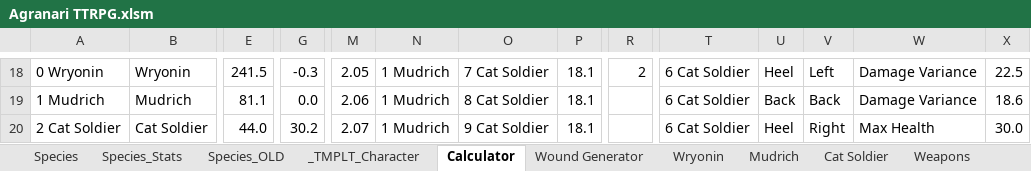
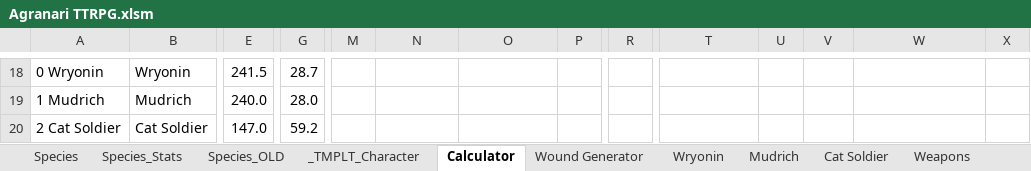
Before and after one commit to shieldgenerator7/AgranariTTRPG, an Excel workbook: Agranari TTRPG.xlsm, sheet Calculator, drawn as a sheet; only a part is shown, gaps mark what is left out; values as stored, in another font and other column widths than the file's, no borders; charts and pictures and conditional formats not drawn; the diff covers the shown part only; the diff names each change by its address in the sheet, - before the commit and + after, or states it on an @@ line.

```diff
--- a/Agranari TTRPG.xlsm (sheet Calculator)
+++ b/Agranari TTRPG.xlsm (sheet Calculator)
-G18: -0.3
+G18: 28.7
-M18: 2.05
+M18: (empty)
-N18:N20: 1 Mudrich
+N18:N20: (empty)
-O18: 7 Cat Soldier
+O18: (empty)
-P18:P20: 18.1
+P18:P20: (empty)
-R18: 2
+R18: (empty)
-T18:T20: 6 Cat Soldier
+T18:T20: (empty)
-U18: Heel
+U18: (empty)
-V18: Left
+V18: (empty)
-W18:W19: Damage Variance
+W18:W19: (empty)
-X18: 22.5
+X18: (empty)
-E19: 81.1
+E19: 240.0
-G19: 0.0
+G19: 28.0
-M19: 2.06
+M19: (empty)
-O19: 8 Cat Soldier
+O19: (empty)
-U19: Back
+U19: (empty)
-V19: Back
+V19: (empty)
-X19: 18.6
+X19: (empty)
-E20: 44.0
+E20: 147.0
-G20: 30.2
+G20: 59.2
-M20: 2.07
+M20: (empty)
-O20: 9 Cat Soldier
+O20: (empty)
-U20: Heel
+U20: (empty)
-V20: Right
+V20: (empty)
-W20: Max Health
+W20: (empty)
-X20: 30.0
+X20: (empty)
```
Also changed, not shown: 8 added rows, 30 removed rows and 108 edited cells elsewhere in this sheet, sheet Wound Generator, hidden cells.
